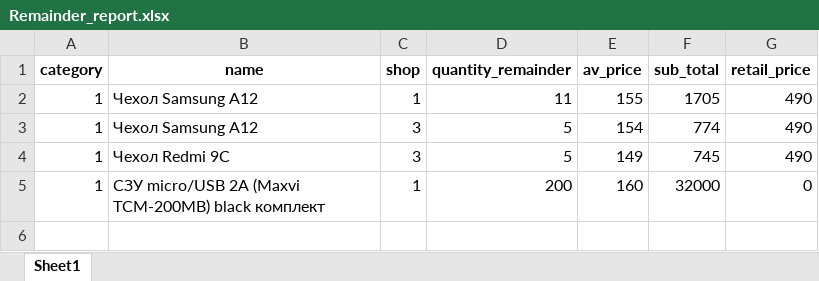
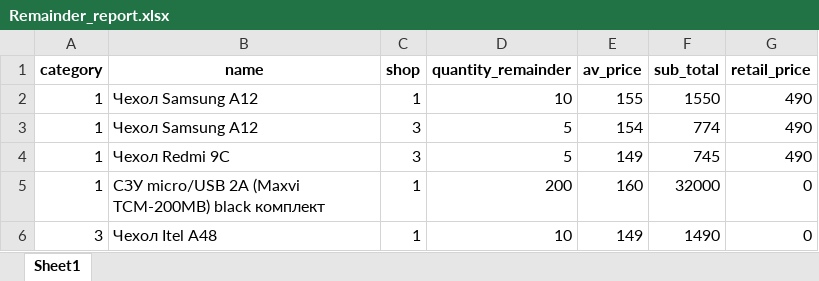
Before and after one commit to NetMaster1/new_rms, an Excel workbook: Remainder_report.xlsx, sheet Sheet1, drawn as a sheet; values as stored, in another font and other column widths than the file's, no borders; the diff names each change by its address in the sheet, - before the commit and + after, or states it on an @@ line.

```diff
--- a/Remainder_report.xlsx (sheet Sheet1)
+++ b/Remainder_report.xlsx (sheet Sheet1)
-D2 (quantity_remainder): 11
+D2 (quantity_remainder): 10
-F2 (sub_total): 1705
+F2 (sub_total): 1550
+row 6: 3 | Чехол Itel A48 | 1 | 10 | 149 | 1490 | 0
```
Also changed, not shown: Sale_report.xlsx, 39 other files.
